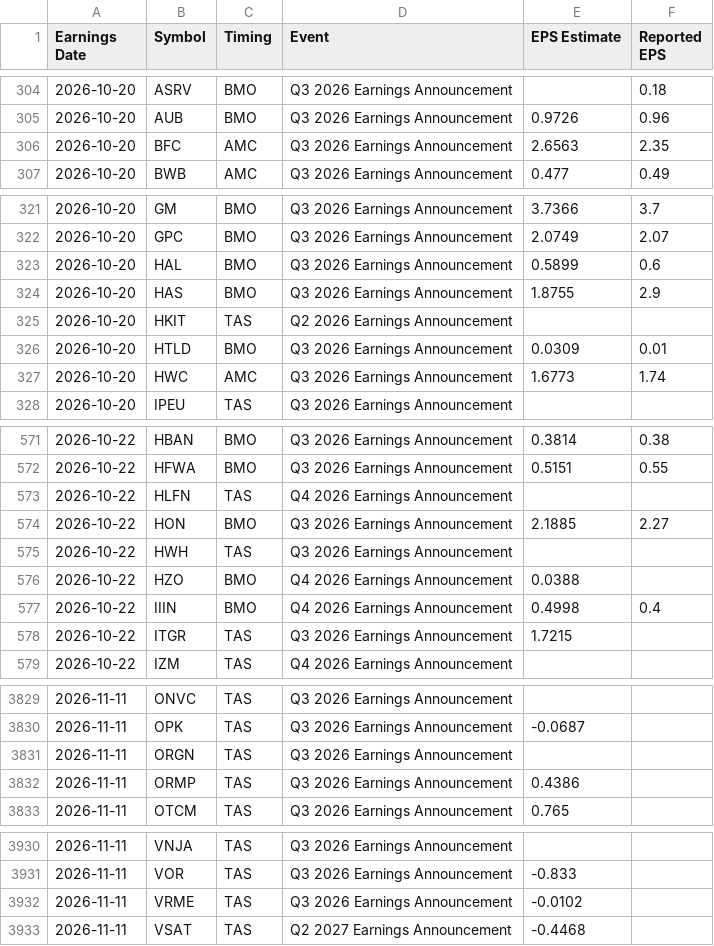
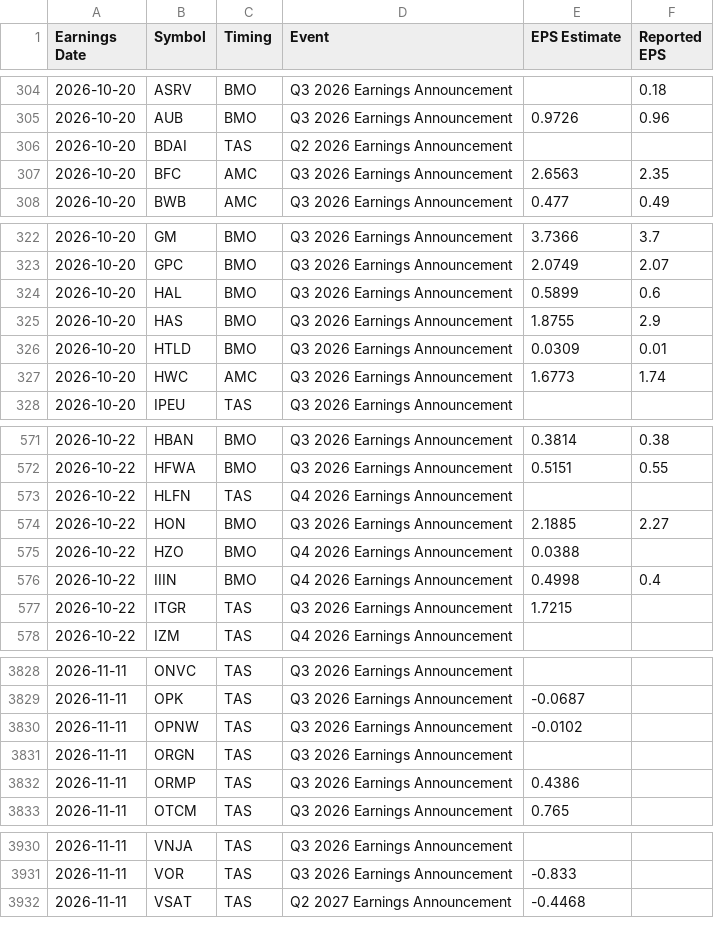
Before and after one commit to neelbarve/closewatchmarket, a CSV file: data/calendar.csv, drawn as a sheet; only a part is shown, gaps mark what is left out; the diff covers the shown part only.

```diff
--- a/data/calendar.csv
+++ b/data/calendar.csv
@@ -305,2 +305,3 @@ Earnings Date,Symbol,Timing,Event,EPS Estimate,Reported EPS
 2026-10-20,AUB,BMO,Q3 2026 Earnings Announcement,0.9726,0.96
+2026-10-20,BDAI,TAS,Q2 2026 Earnings Announcement,,
 2026-10-20,BFC,AMC,Q3 2026 Earnings Announcement,2.6563,2.35
@@ -324,3 +325,2 @@ Earnings Date,Symbol,Timing,Event,EPS Estimate,Reported EPS
 2026-10-20,HAS,BMO,Q3 2026 Earnings Announcement,1.8755,2.9
-2026-10-20,HKIT,TAS,Q2 2026 Earnings Announcement,,
 2026-10-20,HTLD,BMO,Q3 2026 Earnings Announcement,0.0309,0.01
@@ -574,3 +574,2 @@ Earnings Date,Symbol,Timing,Event,EPS Estimate,Reported EPS
 2026-10-22,HON,BMO,Q3 2026 Earnings Announcement,2.1885,2.27
-2026-10-22,HWH,TAS,Q3 2026 Earnings Announcement,,
 2026-10-22,HZO,BMO,Q4 2026 Earnings Announcement,0.0388,
@@ -3830,2 +3829,3 @@ Earnings Date,Symbol,Timing,Event,EPS Estimate,Reported EPS
 2026-11-11,OPK,TAS,Q3 2026 Earnings Announcement,-0.0687,
+2026-11-11,OPNW,TAS,Q3 2026 Earnings Announcement,-0.0102,
 2026-11-11,ORGN,TAS,Q3 2026 Earnings Announcement,,
@@ -3931,3 +3931,2 @@ Earnings Date,Symbol,Timing,Event,EPS Estimate,Reported EPS
 2026-11-11,VOR,TAS,Q3 2026 Earnings Announcement,-0.833,
-2026-11-11,VRME,TAS,Q3 2026 Earnings Announcement,-0.0102,
 2026-11-11,VSAT,TAS,Q2 2027 Earnings Announcement,-0.4468,
```
Also changed, not shown: 1 added row, 1 removed row and 31 edited cells elsewhere in this file, data/universe.csv, output/earnings_oct_nov_2026.csv, 1 other file.
